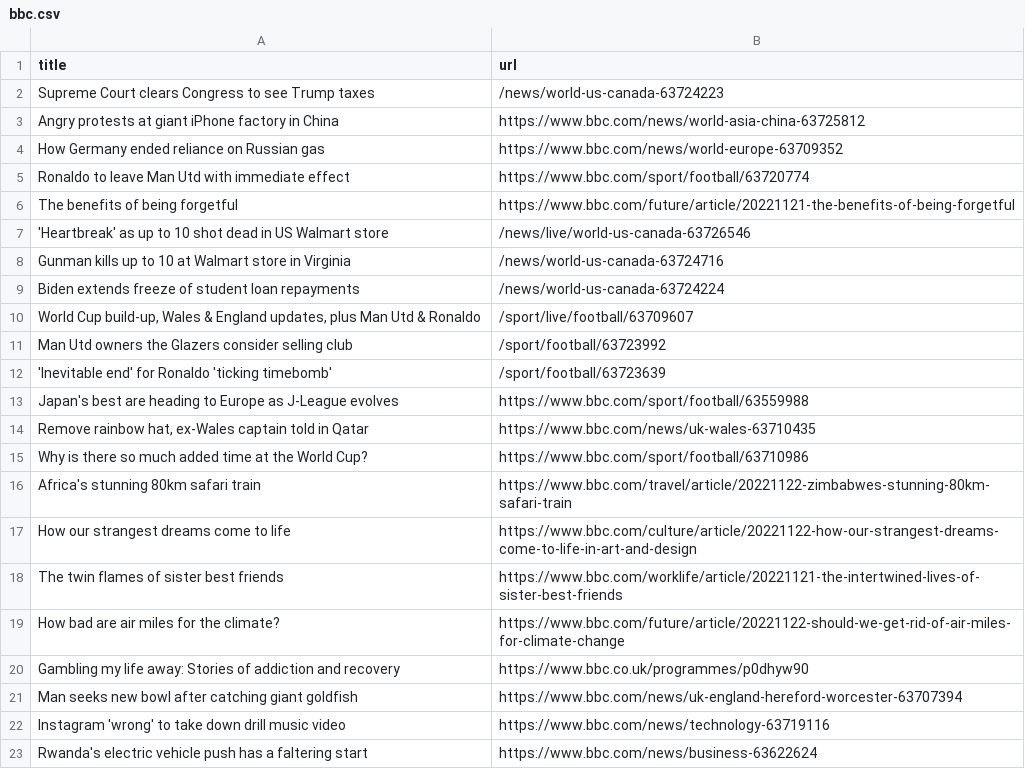
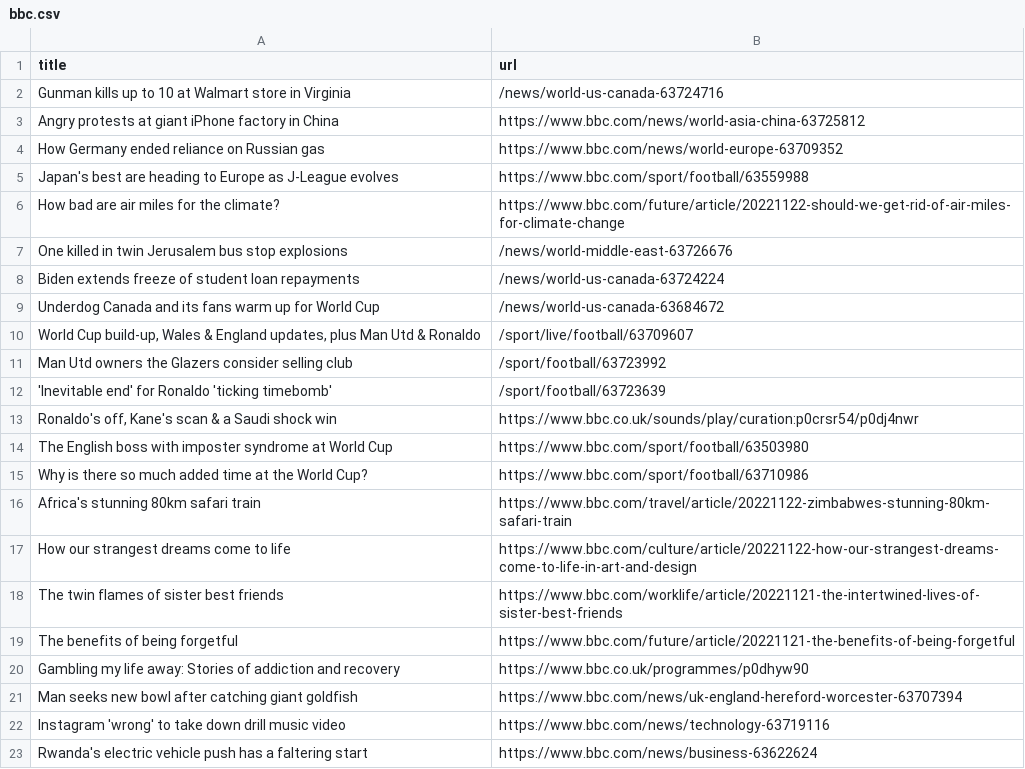
Before and after one commit to stanleydai/automatic-scraper, a CSV file: bbc.csv, drawn as a sheet; only a part is shown.

```diff
--- a/bbc.csv
+++ b/bbc.csv
@@ -1,10 +1,10 @@
 title,url
-Supreme Court clears Congress to see Trump taxes,/news/world-us-canada-63724223
+Gunman kills up to 10 at Walmart store in Virginia,/news/world-us-canada-63724716
 Angry protests at giant iPhone factory in China,https://www.bbc.com/news/world-asia-china-63725812
 How Germany ended reliance on Russian gas,https://www.bbc.com/news/world-europe-63709352
-Ronaldo to leave Man Utd with immediate effect,https://www.bbc.com/sport/football/63720774
-The benefits of being forgetful,https://www.bbc.com/future/article/20221121-the-benefits-of-being-forgetful
-'Heartbreak' as up to 10 shot dead in US Walmart store,/news/live/world-us-canada-63726546
-Gunman kills up to 10 at Walmart store in Virginia,/news/world-us-canada-63724716
+Japan's best are heading to Europe as J-League evolves,https://www.bbc.com/sport/football/63559988
+How bad are air miles for the climate?,https://www.bbc.com/future/article/20221122-should-we-get-rid-of-air-miles-for-climate-change
+One killed in twin Jerusalem bus stop explosions,/news/world-middle-east-63726676
 Biden extends freeze of student loan repayments,/news/world-us-canada-63724224
+Underdog Canada and its fans warm up for World Cup,/news/world-us-canada-63684672
 "World Cup build-up, Wales & England updates, plus Man Utd & Ronaldo",/sport/live/football/63709607
@@ -12,4 +12,4 @@ Man Utd owners the Glazers consider selling club,/sport/football/63723992
 'Inevitable end' for Ronaldo 'ticking timebomb',/sport/football/63723639
-Japan's best are heading to Europe as J-League evolves,https://www.bbc.com/sport/football/63559988
-"Remove rainbow hat, ex-Wales captain told in Qatar",https://www.bbc.com/news/uk-wales-63710435
+"Ronaldo's off, Kane's scan & a Saudi shock win",https://www.bbc.co.uk/sounds/play/curation:p0crsr54/p0dj4nwr
+The English boss with imposter syndrome at World Cup,https://www.bbc.com/sport/football/63503980
 Why is there so much added time at the World Cup?,https://www.bbc.com/sport/football/63710986
@@ -18,3 +18,3 @@ How our strangest dreams come to life,https://www.bbc.com/culture/article/202211
 The twin flames of sister best friends,https://www.bbc.com/worklife/article/20221121-the-intertwined-lives-of-sister-best-friends
-How bad are air miles for the climate?,https://www.bbc.com/future/article/20221122-should-we-get-rid-of-air-miles-for-climate-change
+The benefits of being forgetful,https://www.bbc.com/future/article/20221121-the-benefits-of-being-forgetful
 Gambling my life away: Stories of addiction and recovery,https://www.bbc.co.uk/programmes/p0dhyw90
```
